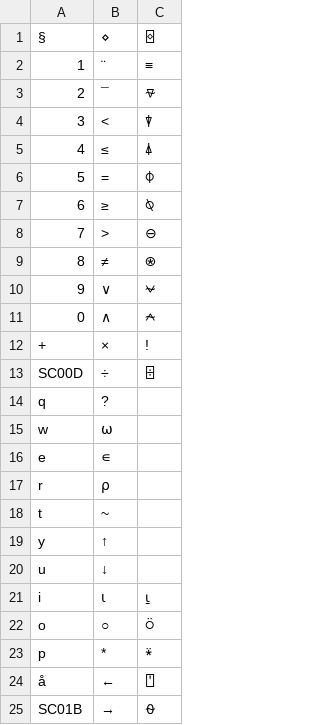
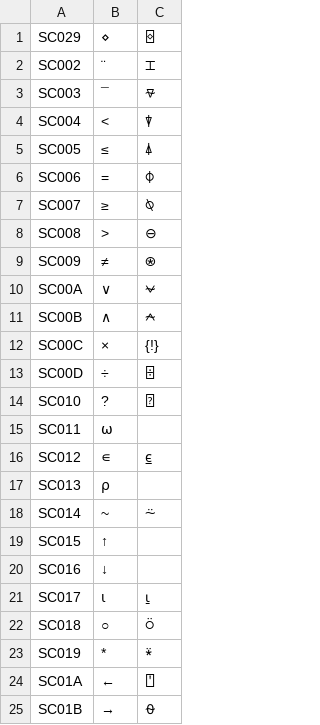
Before and after one commit to Dyalog/APLAutoHotKey, a TSV file: keymaps/fi_FI.tsv, drawn as a sheet; only a part is shown; the diff covers the shown part only.

```diff
--- a/keymaps/fi_FI.tsv
+++ b/keymaps/fi_FI.tsv
@@ -1,25 +1,25 @@
-§	⋄	⌺
-1	¨	≡
-2	¯	⍫
-3	<	⍒
-4	≤	⍋
-5	=	⌽
-6	≥	⍉
-7	>	⊖
-8	≠	⍟
-9	∨	⍱
-0	∧	⍲
-+	×	!
+SC029	⋄	⌺
+SC002	¨	⌶
+SC003	¯	⍫
+SC004	<	⍒
+SC005	≤	⍋
+SC006	=	⌽
+SC007	≥	⍉
+SC008	>	⊖
+SC009	≠	⍟
+SC00A	∨	⍱
+SC00B	∧	⍲
+SC00C	×	{!}
 SC00D	÷	⌹
-q	?	
-w	⍵	
-e	∊	
-r	⍴	
-t	~	
-y	↑	
-u	↓	
-i	⍳	⍸
-o	○	⍥
-p	*	⍣
-å	←	⍞
+SC010	?	⍰
+SC011	⍵	
+SC012	∊	⍷
+SC013	⍴	
+SC014	~	⍨
+SC015	↑	
+SC016	↓	
+SC017	⍳	⍸
+SC018	○	⍥
+SC019	*	⍣
+SC01A	←	⍞
 SC01B	→	⍬
```
Also changed, not shown: 13 added rows, 12 removed rows and 10 edited cells elsewhere in this file, keymaps/de_DE.tsv, keymaps/en_US.tsv, 1 other file.
